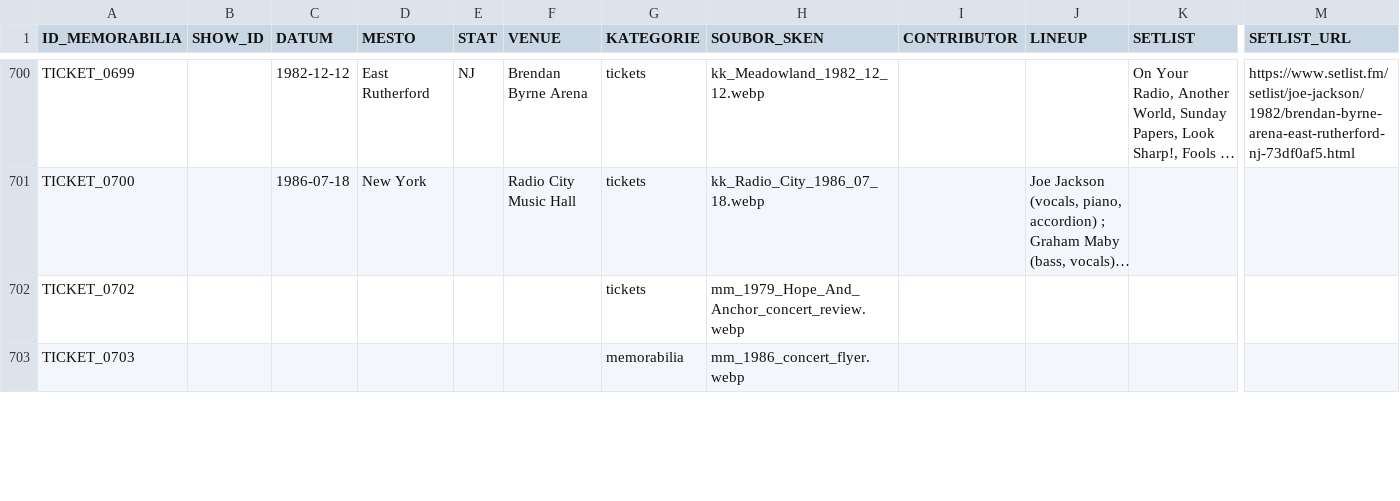
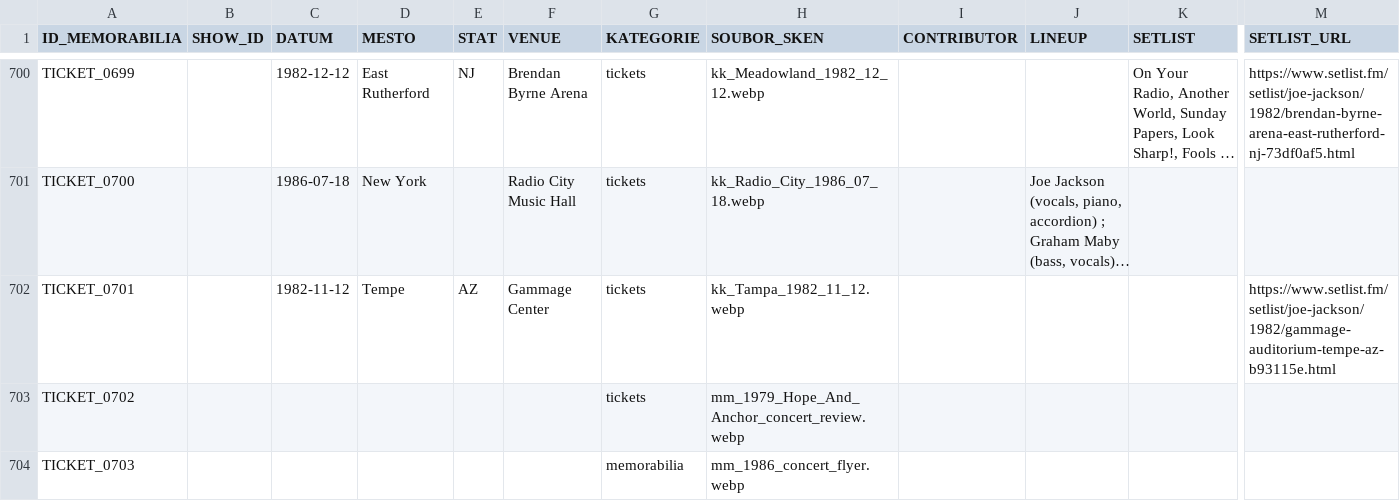
Before and after one commit to 19forever/joe-jackson-tickets-v2, a CSV file: joe_jackson_tickets_cleaned.csv, drawn as a sheet; only a part is shown, gaps mark what is left out; long unchanged cells end in …; rows hold the shown columns only; the diff covers the shown part only; the diff names each change by its address in the sheet, - before the commit and + after, or states it on an @@ line.

Commit message:
Update ticket metadata via Admin Editor

```diff
--- a/joe_jackson_tickets_cleaned.csv
+++ b/joe_jackson_tickets_cleaned.csv
+row 702: TICKET_0701 |  | 1982-11-12 | Tempe | AZ | Gammage Center | tickets | kk_Tampa_1982_11_12.webp |  |  |  | https://www.setlist.fm/setlist/joe-jackson/1982/gammage-auditorium-tempe-az-b93115e.html
```
Also changed, not shown: 5 edited cells elsewhere in this file.
